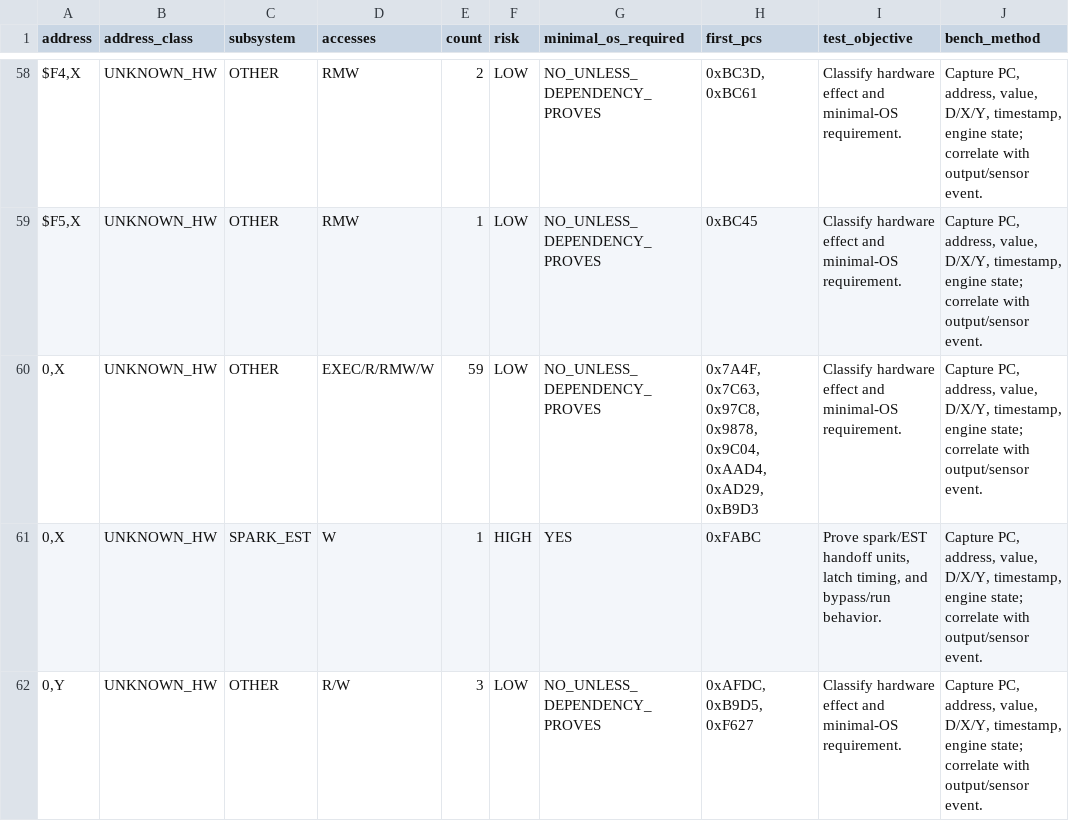
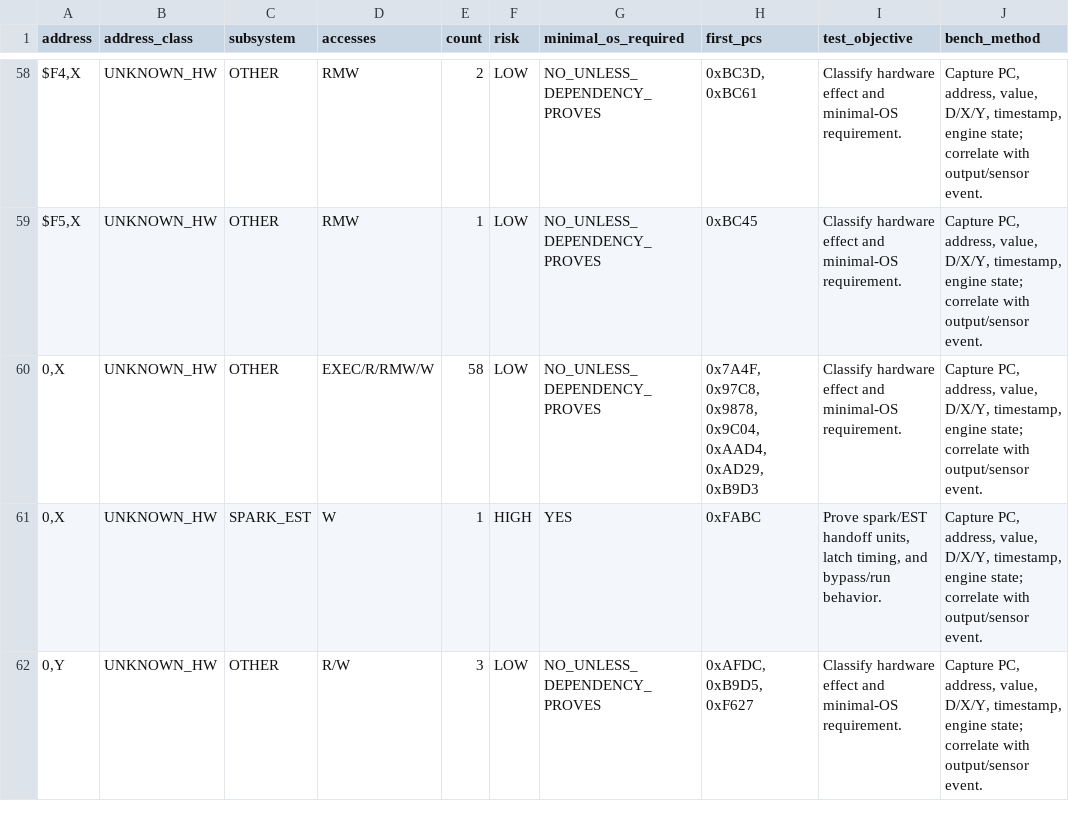
Before and after one commit to snow663/7427HWContract, a CSV file: maps/current/hardware_test_matrix.csv, drawn as a sheet; only a part is shown, gaps mark what is left out; the diff names each change by its address in the sheet, - before the commit and + after, or states it on an @@ line.

Commit message:
Resolve $7C63 stack-local access in hardware_test_matrix.csv

```diff
--- a/maps/current/hardware_test_matrix.csv
+++ b/maps/current/hardware_test_matrix.csv
-E60 (count): 59
+E60 (count): 58
-H60 (first_pcs): 0x7A4F, 0x7C63, 0x97C8, 0x9878,…
+H60 (first_pcs): 0x7A4F, 0x97C8, 0x9878,…
```
